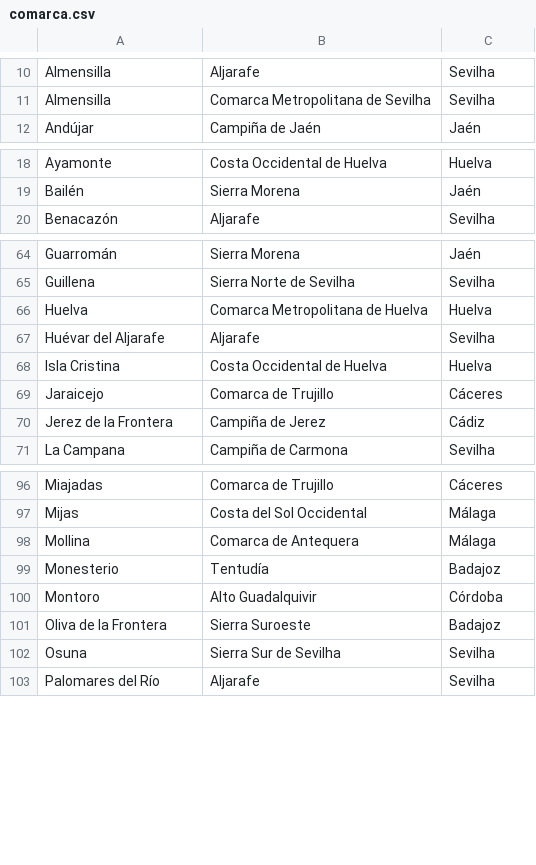
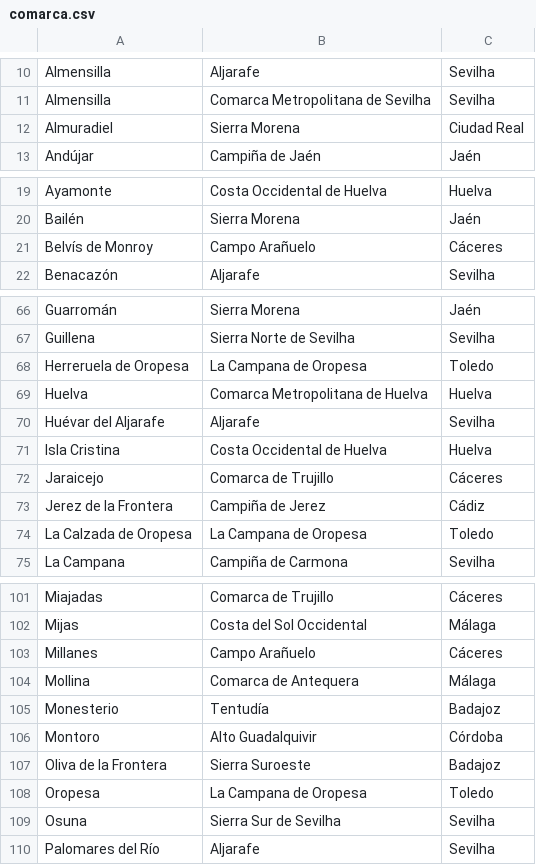
Before and after one commit to migueldgoncalves/Viajar, a CSV file: src/viajar/base_dados/comarca.csv, drawn as a sheet; only a part is shown, gaps mark what is left out; the diff covers the shown part only; the diff names each change by its address in the sheet, - before the commit and + after, or states it on an @@ line.

```diff
--- a/src/viajar/base_dados/comarca.csv
+++ b/src/viajar/base_dados/comarca.csv
+row 12: Almuradiel | Sierra Morena | Ciudad Real
+row 21: Belvís de Monroy | Campo Arañuelo | Cáceres
+row 68: Herreruela de Oropesa | La Campana de Oropesa | Toledo
+row 74: La Calzada de Oropesa | La Campana de Oropesa | Toledo
+row 103: Millanes | Campo Arañuelo | Cáceres
+row 108: Oropesa | La Campana de Oropesa | Toledo
```
Also changed, not shown: 3 added rows elsewhere in this file, src/viajar/base_dados/destino.csv, src/viajar/base_dados/ligacao.csv, 4 other files.
